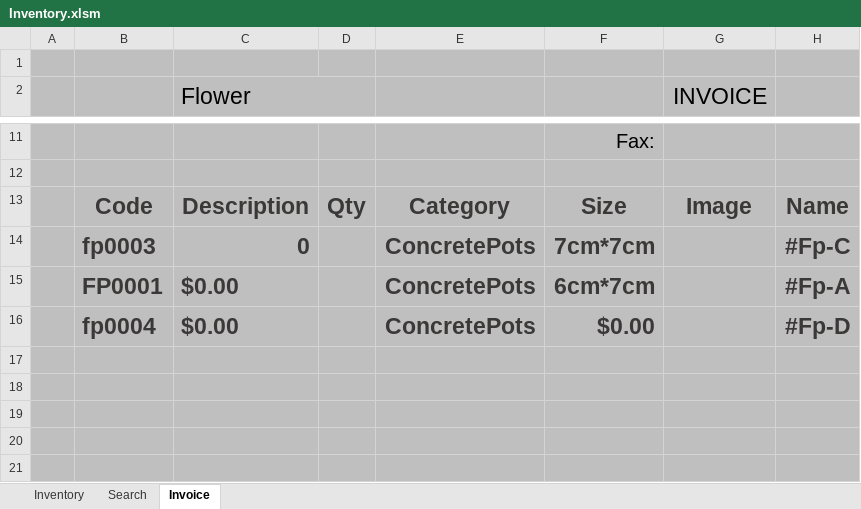
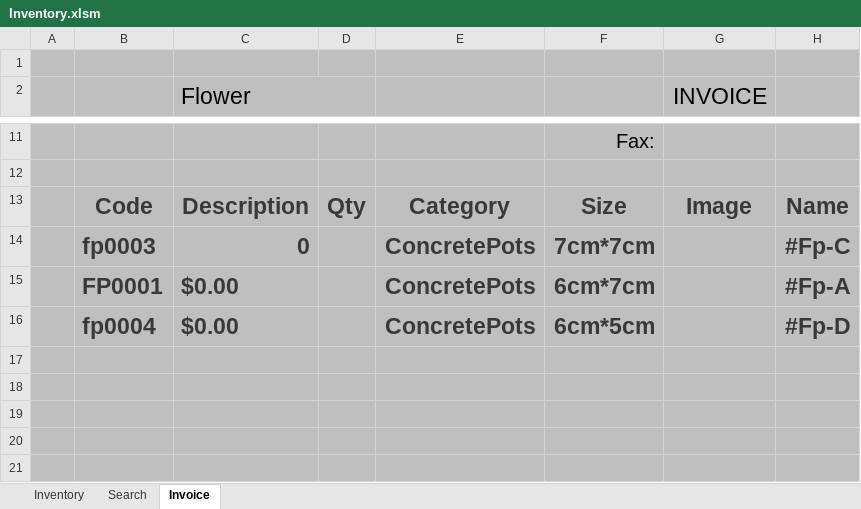
Before and after one commit to FlowerSystem-lb/inventorysystem, an Excel workbook: Inventory.xlsm, sheet Invoice, drawn as a sheet; only a part is shown, gaps mark what is left out; values as stored, in another font and other column widths than the file's, no borders; charts and pictures and table styles not drawn; the diff names each change by its address in the sheet, - before the commit and + after, or states it on an @@ line.

```diff
--- a/Inventory.xlsm (sheet Invoice)
+++ b/Inventory.xlsm (sheet Invoice)
-F16: $0.00
+F16: 6cm*5cm
```
Also changed, not shown: sheet Inventory, 2 other files.
